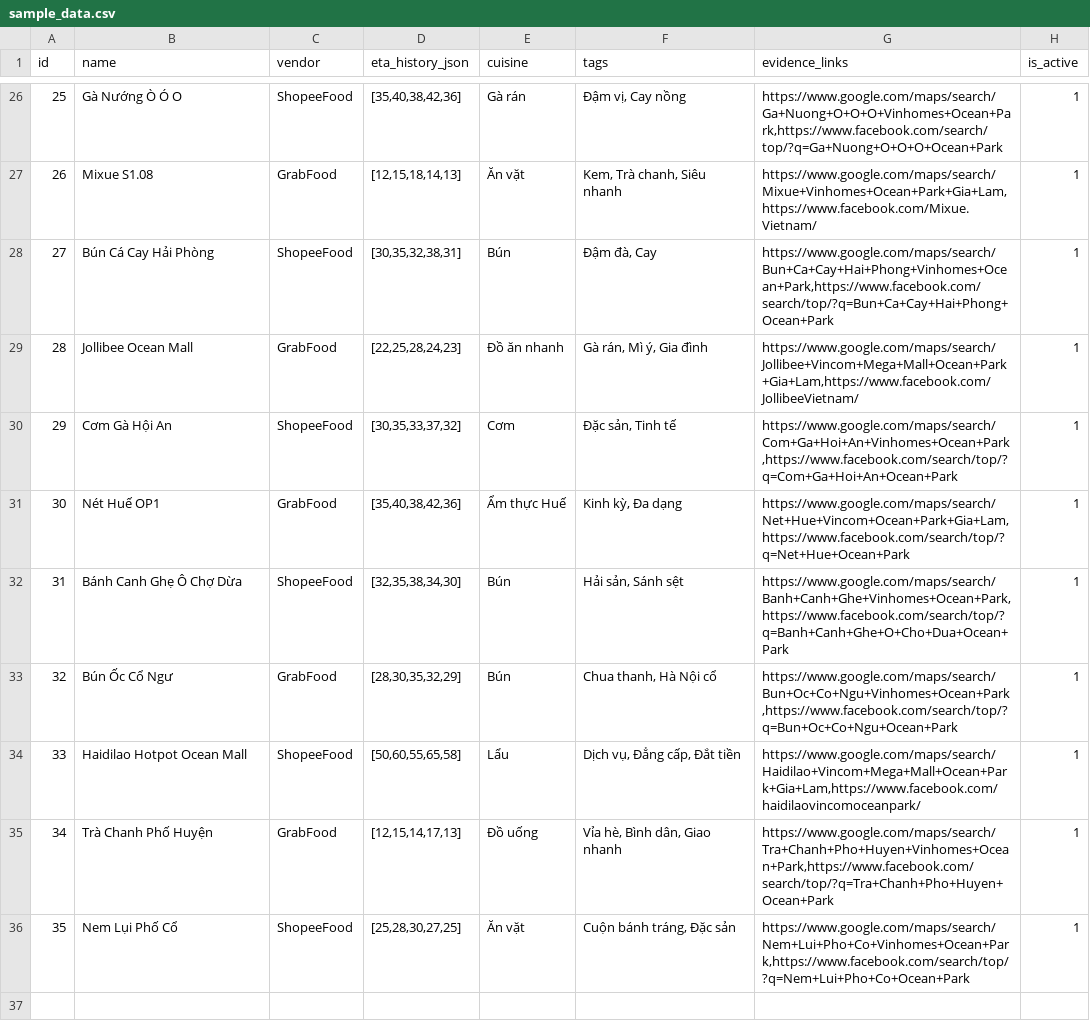
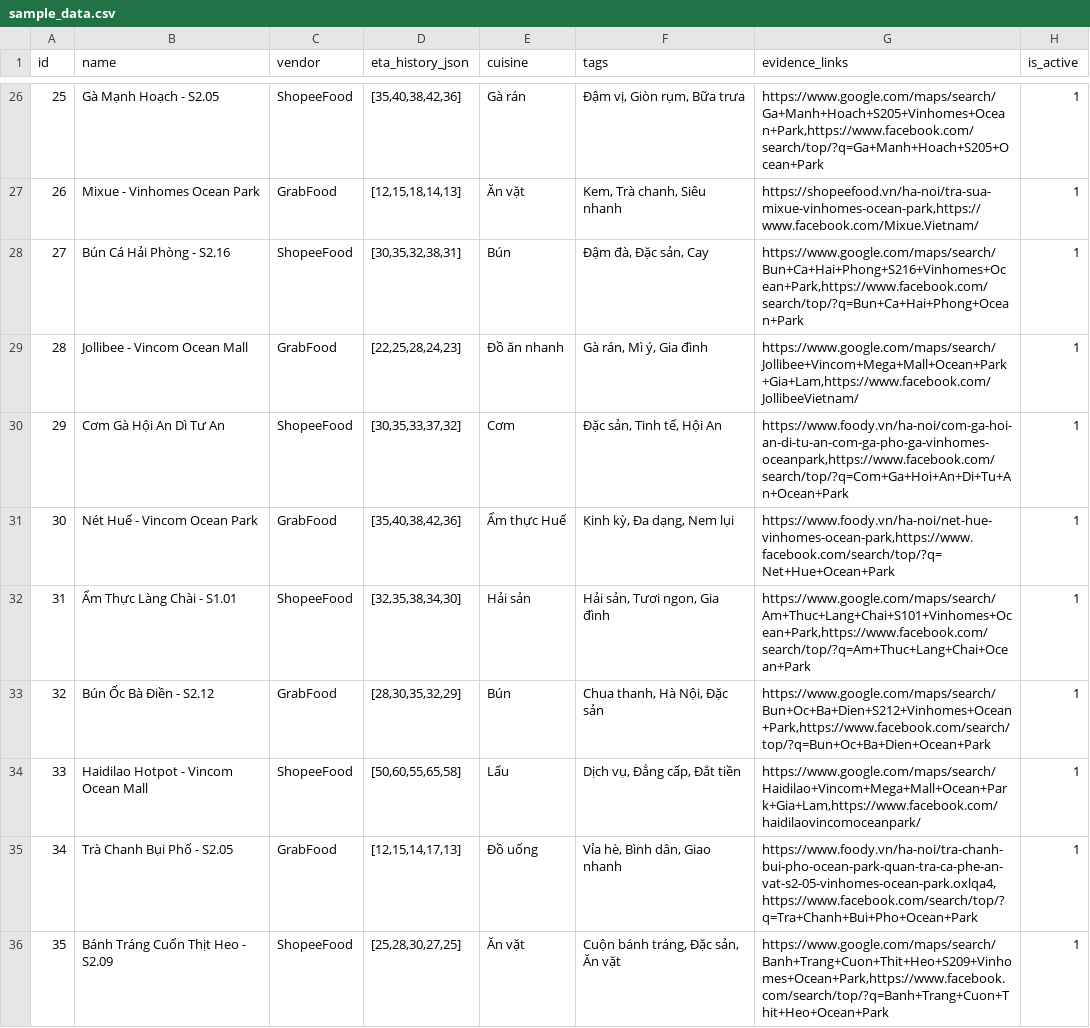
Before and after one commit to huytrao/Batch02-Day06-AI-Product-Hackathon, a CSV file: data/sample_data.csv, drawn as a sheet; only a part is shown, gaps mark what is left out; the diff covers the shown part only.

```diff
--- a/data/sample_data.csv
+++ b/data/sample_data.csv
@@ -26,11 +26,11 @@ id,name,vendor,eta_history_json,cuisine,tags,evidence_links,is_active
-25,Gà Nướng Ò Ó O,ShopeeFood,"[35,40,38,42,36]",Gà rán,"Đậm vị, Cay nồng","https://www.google.com/maps/search/Ga+Nuong+O+O+O+Vinhomes+Ocean+Park,https://www.facebook.com/search/top/?q=Ga+Nuong+O+O+O+Ocean+Park",1
-26,Mixue S1.08,GrabFood,"[12,15,18,14,13]",Ăn vặt,"Kem, Trà chanh, Siêu nhanh","https://www.google.com/maps/search/Mixue+Vinhomes+Ocean+Park+Gia+Lam,https://www.facebook.com/Mixue.Vietnam/",1
-27,Bún Cá Cay Hải Phòng,ShopeeFood,"[30,35,32,38,31]",Bún,"Đậm đà, Cay","https://www.google.com/maps/search/Bun+Ca+Cay+Hai+Phong+Vinhomes+Ocean+Park,https://www.facebook.com/search/top/?q=Bun+Ca+Cay+Hai+Phong+Ocean+Park",1
-28,Jollibee Ocean Mall,GrabFood,"[22,25,28,24,23]",Đồ ăn nhanh,"Gà rán, Mì ý, Gia đình","https://www.google.com/maps/search/Jollibee+Vincom+Mega+Mall+Ocean+Park+Gia+Lam,https://www.facebook.com/JollibeeVietnam/",1
-29,Cơm Gà Hội An,ShopeeFood,"[30,35,33,37,32]",Cơm,"Đặc sản, Tinh tế","https://www.google.com/maps/search/Com+Ga+Hoi+An+Vinhomes+Ocean+Park,https://www.facebook.com/search/top/?q=Com+Ga+Hoi+An+Ocean+Park",1
-30,Nét Huế OP1,GrabFood,"[35,40,38,42,36]",Ẩm thực Huế,"Kinh kỳ, Đa dạng","https://www.google.com/maps/search/Net+Hue+Vincom+Ocean+Park+Gia+Lam,https://www.facebook.com/search/top/?q=Net+Hue+Ocean+Park",1
-31,Bánh Canh Ghẹ Ô Chợ Dừa,ShopeeFood,"[32,35,38,34,30]",Bún,"Hải sản, Sánh sệt","https://www.google.com/maps/search/Banh+Canh+Ghe+Vinhomes+Ocean+Park,https://www.facebook.com/search/top/?q=Banh+Canh+Ghe+O+Cho+Dua+Ocean+Park",1
-32,Bún Ốc Cổ Ngư,GrabFood,"[28,30,35,32,29]",Bún,"Chua thanh, Hà Nội cổ","https://www.google.com/maps/search/Bun+Oc+Co+Ngu+Vinhomes+Ocean+Park,https://www.facebook.com/search/top/?q=Bun+Oc+Co+Ngu+Ocean+Park",1
-33,Haidilao Hotpot Ocean Mall,ShopeeFood,"[50,60,55,65,58]",Lẩu,"Dịch vụ, Đẳng cấp, Đắt tiền","https://www.google.com/maps/search/Haidilao+Vincom+Mega+Mall+Ocean+Park+Gia+Lam,https://www.facebook.com/haidilaovincomoceanpark/",1
-34,Trà Chanh Phố Huyện,GrabFood,"[12,15,14,17,13]",Đồ uống,"Vỉa hè, Bình dân, Giao nhanh","https://www.google.com/maps/search/Tra+Chanh+Pho+Huyen+Vinhomes+Ocean+Park,https://www.facebook.com/search/top/?q=Tra+Chanh+Pho+Huyen+Ocean+Park",1
-35,Nem Lụi Phố Cổ,ShopeeFood,"[25,28,30,27,25]",Ăn vặt,"Cuộn bánh tráng, Đặc sản","https://www.google.com/maps/search/Nem+Lui+Pho+Co+Vinhomes+Ocean+Park,https://www.facebook.com/search/top/?q=Nem+Lui+Pho+Co+Ocean+Park",1
+25,Gà Mạnh Hoạch - S2.05,ShopeeFood,"[35,40,38,42,36]",Gà rán,"Đậm vị, Giòn rụm, Bữa trưa","https://www.google.com/maps/search/Ga+Manh+Hoach+S205+Vinhomes+Ocean+Park,https://www.facebook.com/search/top/?q=Ga+Manh+Hoach+S205+Ocean+Park",1
+26,Mixue - Vinhomes Ocean Park,GrabFood,"[12,15,18,14,13]",Ăn vặt,"Kem, Trà chanh, Siêu nhanh","https://shopeefood.vn/ha-noi/tra-sua-mixue-vinhomes-ocean-park,https://www.facebook.com/Mixue.Vietnam/",1
+27,Bún Cá Hải Phòng - S2.16,ShopeeFood,"[30,35,32,38,31]",Bún,"Đậm đà, Đặc sản, Cay","https://www.google.com/maps/search/Bun+Ca+Hai+Phong+S216+Vinhomes+Ocean+Park,https://www.facebook.com/search/top/?q=Bun+Ca+Hai+Phong+Ocean+Park",1
+28,Jollibee - Vincom Ocean Mall,GrabFood,"[22,25,28,24,23]",Đồ ăn nhanh,"Gà rán, Mì ý, Gia đình","https://www.google.com/maps/search/Jollibee+Vincom+Mega+Mall+Ocean+Park+Gia+Lam,https://www.facebook.com/JollibeeVietnam/",1
+29,Cơm Gà Hội An Dì Tư An,ShopeeFood,"[30,35,33,37,32]",Cơm,"Đặc sản, Tinh tế, Hội An","https://www.foody.vn/ha-noi/com-ga-hoi-an-di-tu-an-com-ga-pho-ga-vinhomes-oceanpark,https://www.facebook.com/search/top/?q=Com+Ga+Hoi+An+Di+Tu+An+Ocean+Park",1
+30,Nét Huế - Vincom Ocean Park,GrabFood,"[35,40,38,42,36]",Ẩm thực Huế,"Kinh kỳ, Đa dạng, Nem lụi","https://www.foody.vn/ha-noi/net-hue-vinhomes-ocean-park,https://www.facebook.com/search/top/?q=Net+Hue+Ocean+Park",1
+31,Ẩm Thực Làng Chài - S1.01,ShopeeFood,"[32,35,38,34,30]",Hải sản,"Hải sản, Tươi ngon, Gia đình","https://www.google.com/maps/search/Am+Thuc+Lang+Chai+S101+Vinhomes+Ocean+Park,https://www.facebook.com/search/top/?q=Am+Thuc+Lang+Chai+Ocean+Park",1
+32,Bún Ốc Bà Điền - S2.12,GrabFood,"[28,30,35,32,29]",Bún,"Chua thanh, Hà Nội, Đặc sản","https://www.google.com/maps/search/Bun+Oc+Ba+Dien+S212+Vinhomes+Ocean+Park,https://www.facebook.com/search/top/?q=Bun+Oc+Ba+Dien+Ocean+Park",1
+33,Haidilao Hotpot - Vincom Ocean Mall,ShopeeFood,"[50,60,55,65,58]",Lẩu,"Dịch vụ, Đẳng cấp, Đắt tiền","https://www.google.com/maps/search/Haidilao+Vincom+Mega+Mall+Ocean+Park+Gia+Lam,https://www.facebook.com/haidilaovincomoceanpark/",1
+34,Trà Chanh Bụi Phố - S2.05,GrabFood,"[12,15,14,17,13]",Đồ uống,"Vỉa hè, Bình dân, Giao nhanh","https://www.foody.vn/ha-noi/tra-chanh-bui-pho-ocean-park-quan-tra-ca-phe-an-vat-s2-05-vinhomes-ocean-park.oxlqa4,https://www.facebook.com/search/top/?q=Tra+Chanh+Bui+Pho+Ocean+Park",1
+35,Bánh Tráng Cuốn Thịt Heo - S2.09,ShopeeFood,"[25,28,30,27,25]",Ăn vặt,"Cuộn bánh tráng, Đặc sản, Ăn vặt","https://www.google.com/maps/search/Banh+Trang+Cuon+Thit+Heo+S209+Vinhomes+Ocean+Park,https://www.facebook.com/search/top/?q=Banh+Trang+Cuon+Thit+Heo+Ocean+Park",1
```
Also changed, not shown: 61 edited cells elsewhere in this file.
